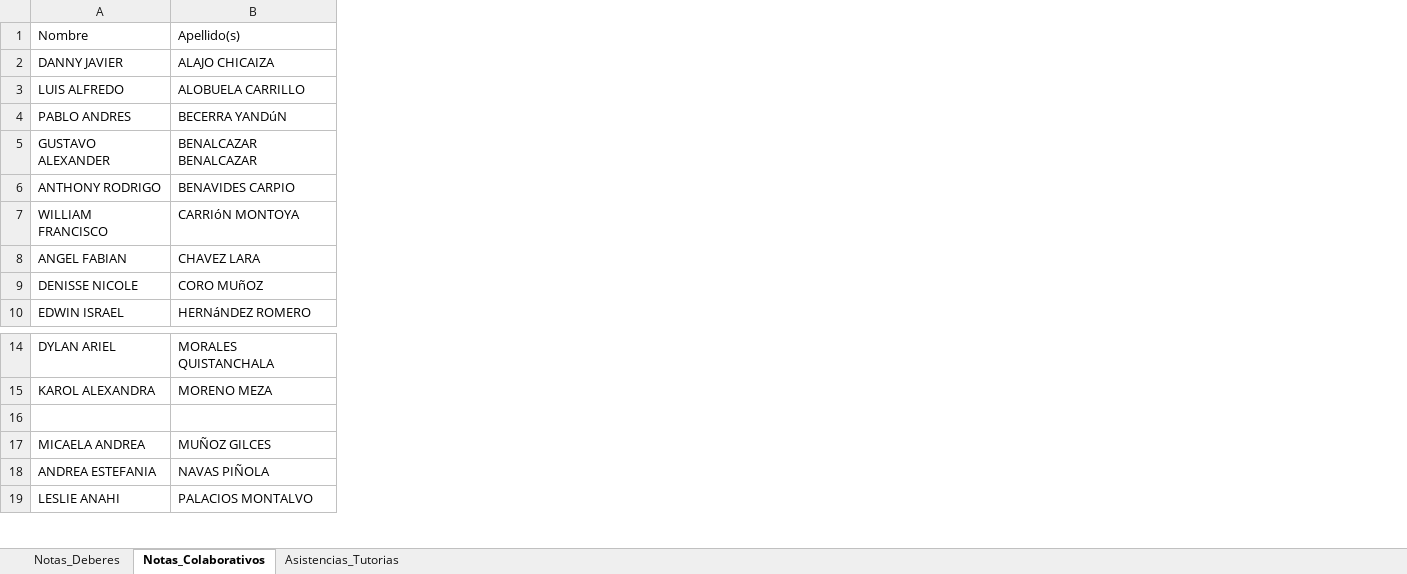
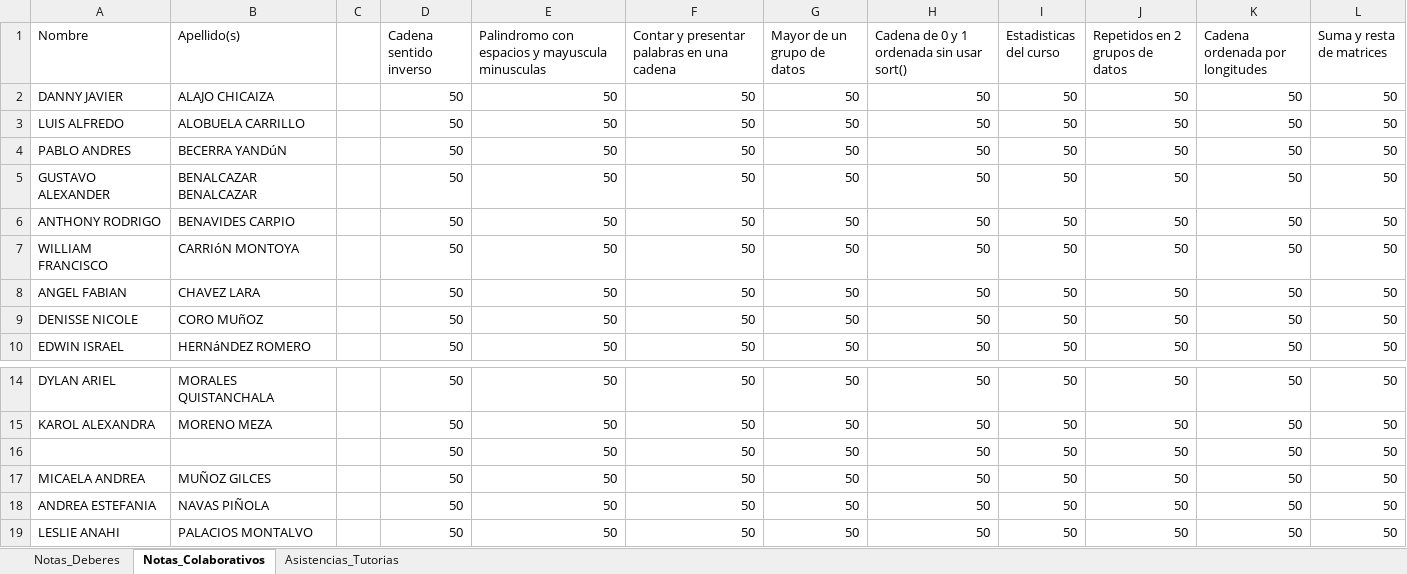
Before and after one commit to Luden20/4to-Semestre, an Excel workbook: AYUDANTIA/PARCIAL 2 P3.xlsx, sheet Notas_Colaborativos, drawn as a sheet; only a part is shown, gaps mark what is left out; values as stored, in another font and other column widths than the file's, no borders; the diff names each change by its address in the sheet, - before the commit and + after, or states it on an @@ line.

```diff
--- a/AYUDANTIA/PARCIAL 2 P3.xlsx (sheet Notas_Colaborativos)
+++ b/AYUDANTIA/PARCIAL 2 P3.xlsx (sheet Notas_Colaborativos)
+column C, empty
+column D (Cadena sentido inverso), rows 2-10: all 50; rows 14-19: all 50
+column E, rows 1-10: Palindromo con espacios y mayuscula minusculas | 50 | 50 | 50 | 50 | 50 | 50 | 50 | 50 | 50; rows 14-19: all 50
+column F, rows 1-10: Contar y presentar palabras en una cadena | 50 | 50 | 50 | 50 | 50 | 50 | 50 | 50 | 50; rows 14-19: all 50
+column G (Mayor de un grupo de datos), rows 2-10: all 50; rows 14-19: all 50
+column H, rows 1-10: Cadena de 0 y 1 ordenada sin usar sort() | 50 | 50 | 50 | 50 | 50 | 50 | 50 | 50 | 50; rows 14-19: all 50
+column I (Estadisticas del curso), rows 2-10: all 50; rows 14-19: all 50
+column J (Repetidos en 2 grupos de datos), rows 2-10: all 50; rows 14-19: all 50
+column K (Cadena ordenada por longitudes), rows 2-10: all 50; rows 14-19: all 50
+column L (Suma y resta de matrices), rows 2-10: all 50; rows 14-19: all 50
-row 16: (empty)
+row 16:  |  |  | 50 | 50 | 50 | 50 | 50 | 50 | 50 | 50 | 50
```
Also changed, not shown: sheet Notas_Deberes, sheet Asistencias_Tutorias, 7 other files.
